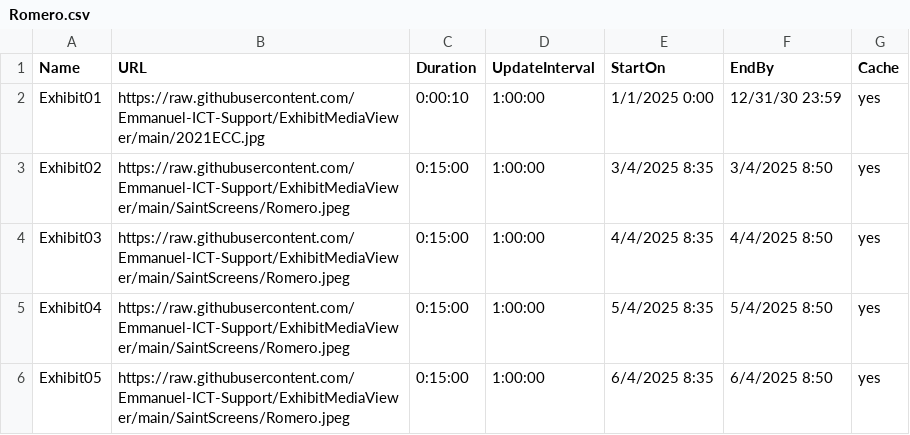
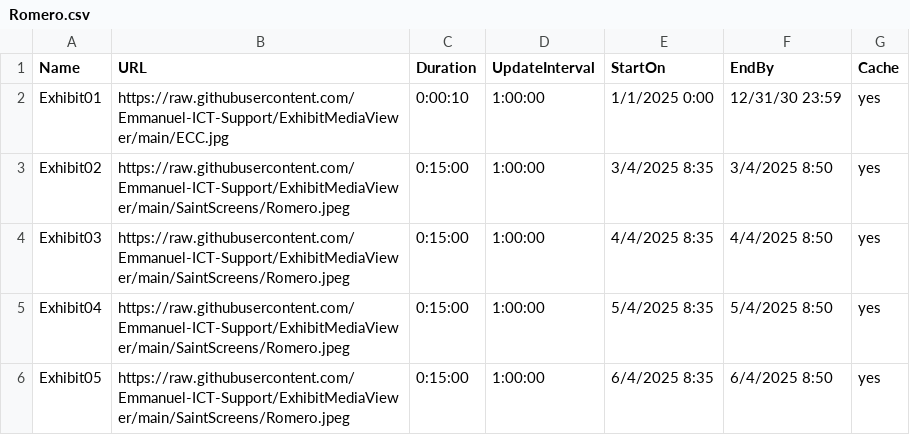
Before and after one commit to Emmanuel-ICT-Support/ExhibitMediaViewer, a CSV file: Playlists/Romero.csv, drawn as a sheet; only a part is shown.

Commit message:
Update Romero.csv

```diff
--- a/Playlists/Romero.csv
+++ b/Playlists/Romero.csv
@@ -1,3 +1,3 @@
 Name,URL,Duration,UpdateInterval,StartOn,EndBy,Cache
-Exhibit01,https://raw.githubusercontent.com/Emmanuel-ICT-Support/ExhibitMediaViewer/main/2021ECC.jpg,0:00:10,1:00:00,1/1/2025 0:00,12/31/30 23:59,yes
+Exhibit01,https://raw.githubusercontent.com/Emmanuel-ICT-Support/ExhibitMediaViewer/main/ECC.jpg,0:00:10,1:00:00,1/1/2025 0:00,12/31/30 23:59,yes
 Exhibit02,https://raw.githubusercontent.com/Emmanuel-ICT-Support/ExhibitMediaViewer/main/SaintScreens/Romero.jpeg,0:15:00,1:00:00,3/4/2025 8:35,3/4/2025 8:50,yes
```
